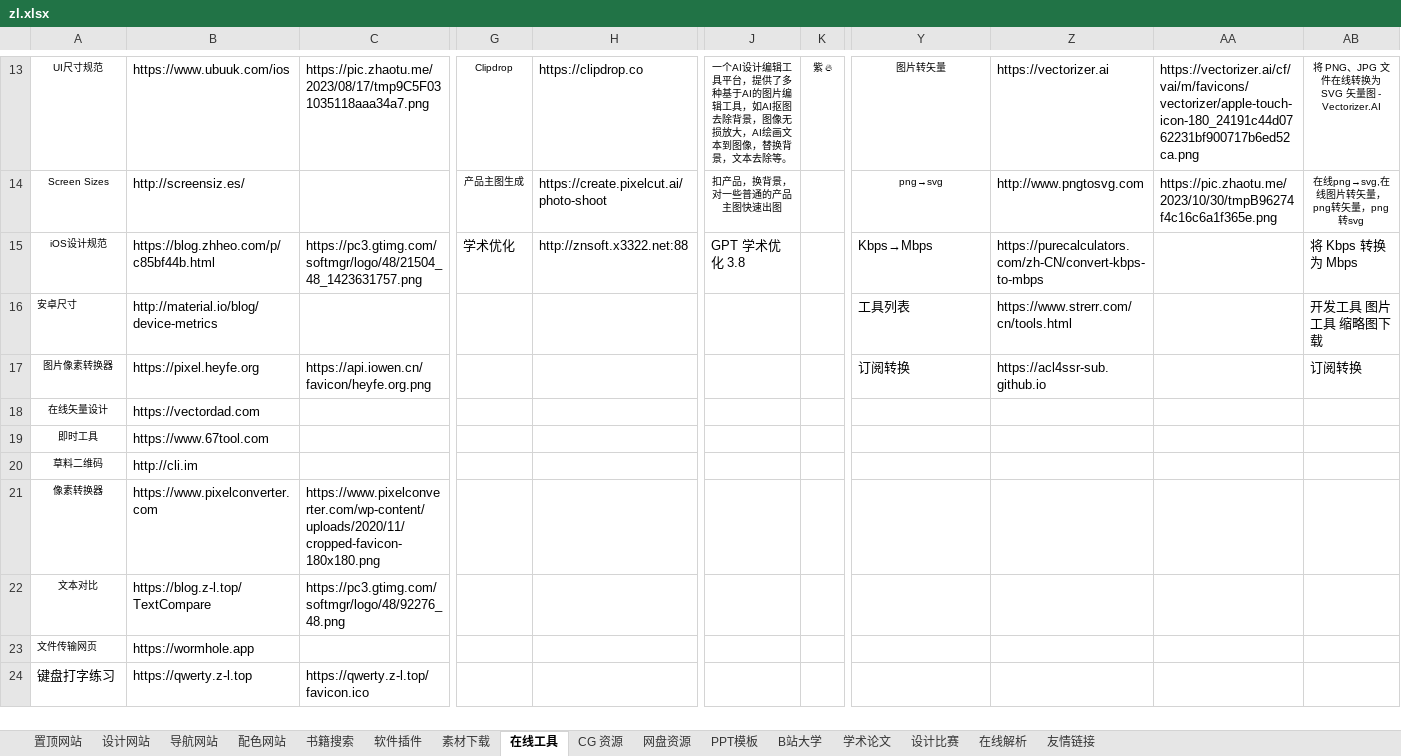
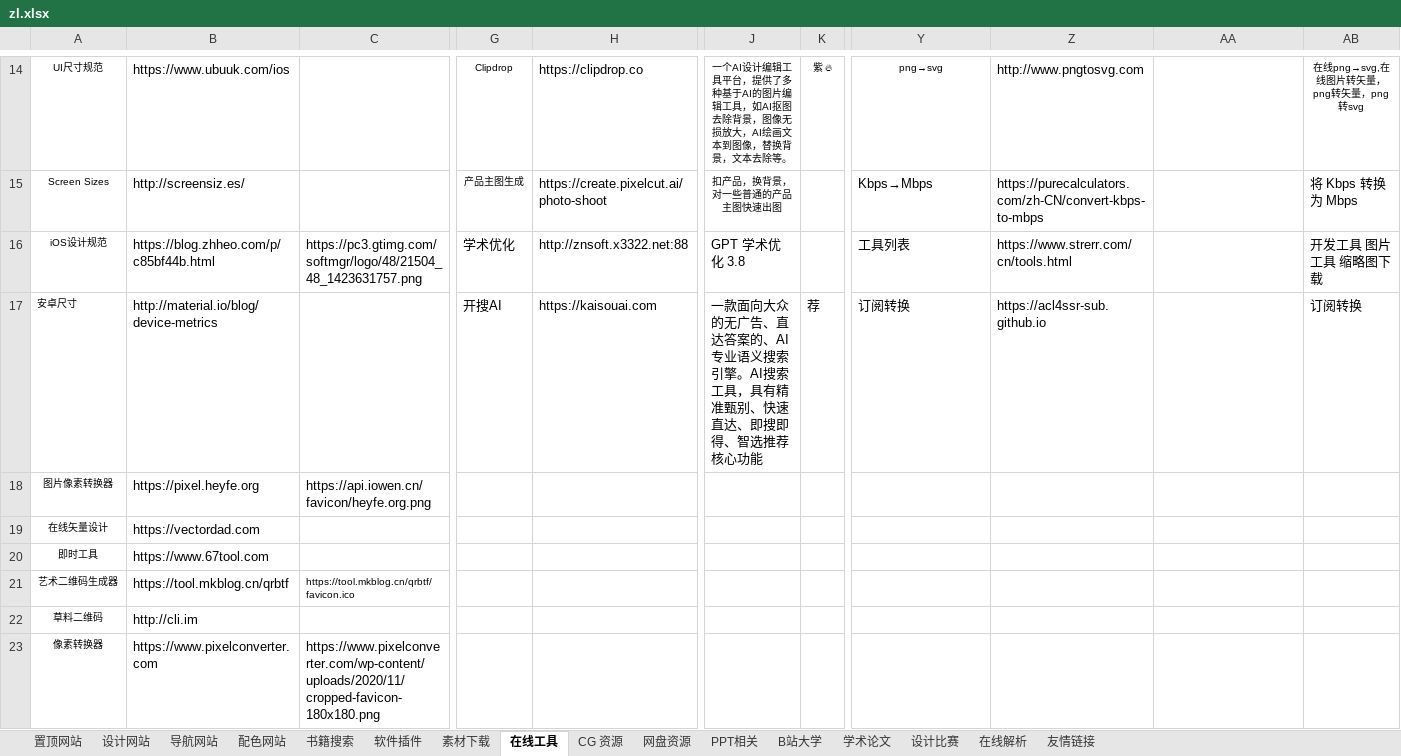
Before and after one commit to xiaolongmr/dh, an Excel workbook: zl.xlsx, sheet 在线工具, drawn as a sheet; only a part is shown, gaps mark what is left out; the shorter side is filled out with more unchanged rows; values as stored, in another font and other column widths than the file's, no borders; addresses are those after the commit; rows hold the shown columns only; the diff covers the shown part only; the diff names each change by its address in the sheet, - before the commit and + after, or states it on an @@ line.

```diff
--- a/zl.xlsx (sheet 在线工具)
+++ b/zl.xlsx (sheet 在线工具)
-sheet tab: PPT模板
+sheet tab: PPT相关
-C14: https://pic.zhaotu.me/2023/08/17/tmp9C5F031035118aaa34a7.png
+C14: (empty)
-Y14: 图片转矢量
+Y14: png→svg
-Z14: https://vectorizer.ai
+Z14: http://www.pngtosvg.com
-AA14: https://vectorizer.ai/cf/vai/m/favicons/vectorizer/apple-touch-icon-180_24191c44d0762231bf900717b6ed52ca.png
+AA14: (empty)
-AB14: 将 PNG、JPG 文件在线转换为 SVG 矢量图 - Vectorizer.AI
+AB14: 在线png→svg,在线图片转矢量，png转矢量，png转svg
-Y15: png→svg
+Y15: Kbps→Mbps
@@ Y15 text size: larger, alignment: center → left @@
-Z15: http://www.pngtosvg.com
+Z15: https://purecalculators.com/zh-CN/convert-kbps-to-mbps
-AA15: https://pic.zhaotu.me/2023/10/30/tmpB96274f4c16c6a1f365e.png
+AA15: (empty)
-AB15: 在线png→svg,在线图片转矢量，png转矢量，png转svg
+AB15: 将 Kbps 转换为 Mbps
@@ AB15 text size: larger, alignment: center → left @@
-Y16: Kbps→Mbps
+Y16: 工具列表
-Z16: https://purecalculators.com/zh-CN/convert-kbps-to-mbps
+Z16: https://www.strerr.com/cn/tools.html
-AB16: 将 Kbps 转换为 Mbps
+AB16: 开发工具 图片工具 缩略图下载
-G17: (empty)
+G17: 开搜AI
-H17: (empty)
+H17: https://kaisouai.com
-J17: (empty)
+J17: 一款面向大众的无广告、直达答案的、AI专业语义搜索引擎。AI搜索工具，具有精准甄别、快速直达、即搜即得、智选推荐核心功能
-K17: (empty)
+K17: 荐
-Y17: 工具列表
+Y17: 订阅转换
-Z17: https://www.strerr.com/cn/tools.html
+Z17: https://acl4ssr-sub.github.io
-AB17: 开发工具 图片工具 缩略图下载
+AB17: 订阅转换
-Y18: 订阅转换
+Y18: (empty)
-Z18: https://acl4ssr-sub.github.io
+Z18: (empty)
-AB18: 订阅转换
+AB18: (empty)
+row 21: 艺术二维码生成器 | https://tool.mkblog.cn/qrbtf | https://tool.mkblog.cn/qrbtf/favicon.ico
```
Also changed, not shown: 2 added rows, 1 removed row, 86 edited cells and cell formats elsewhere in this sheet, sheet 设计网站, sheet 软件插件, sheet 置顶网站, sheet 配色网站, sheet 导航网站, sheet PPT相关, 4 more sheets.
